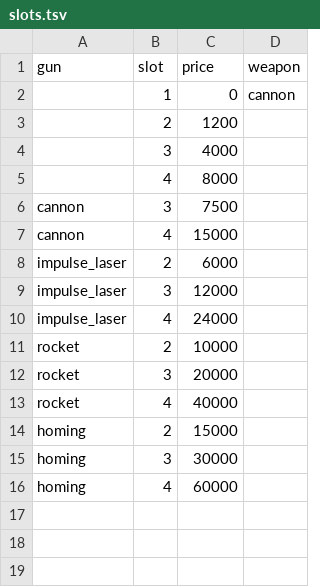
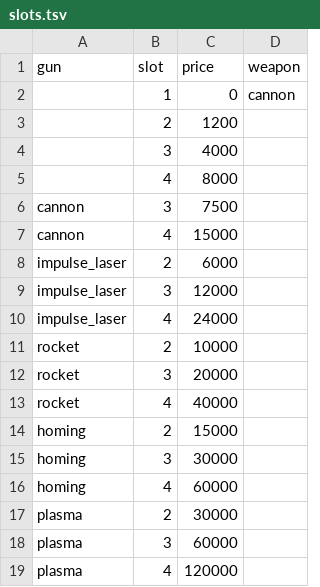
Before and after one commit to BarVit/UnityHomeWorks, a TSV file: Flappy Terminator/Assets/Data/Tables/slots.tsv, drawn as a sheet; the diff names each change by its address in the sheet, - before the commit and + after, or states it on an @@ line.

```diff
--- a/Flappy Terminator/Assets/Data/Tables/slots.tsv
+++ b/Flappy Terminator/Assets/Data/Tables/slots.tsv
+row 17: plasma | 2 | 30000
+row 18: plasma | 3 | 60000
+row 19: plasma | 4 | 120000
```
Also changed, not shown: Flappy Terminator/Assets/Data/Reports/weapons_full_price.tsv, Flappy Terminator/Assets/Data/Tables/skills.tsv, 22 other files.
